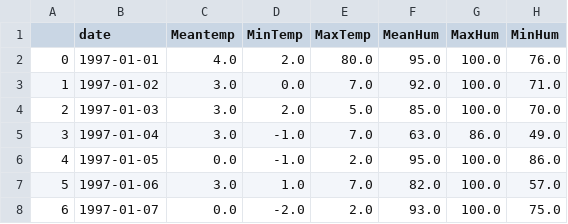
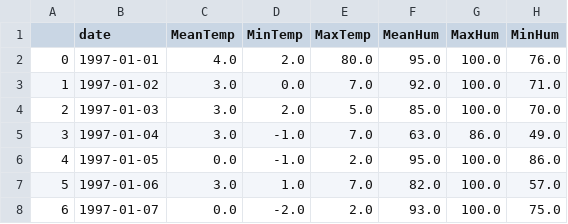
Before and after one commit to TravisSup/2DTTL, a CSV file: weather_madrid_preocessed.csv, drawn as a sheet; only a part is shown; the diff names each change by its address in the sheet, - before the commit and + after, or states it on an @@ line.

```diff
--- a/weather_madrid_preocessed.csv
+++ b/weather_madrid_preocessed.csv
-C1: Meantemp
+C1: MeanTemp
```
Also changed, not shown: 2 other files.
